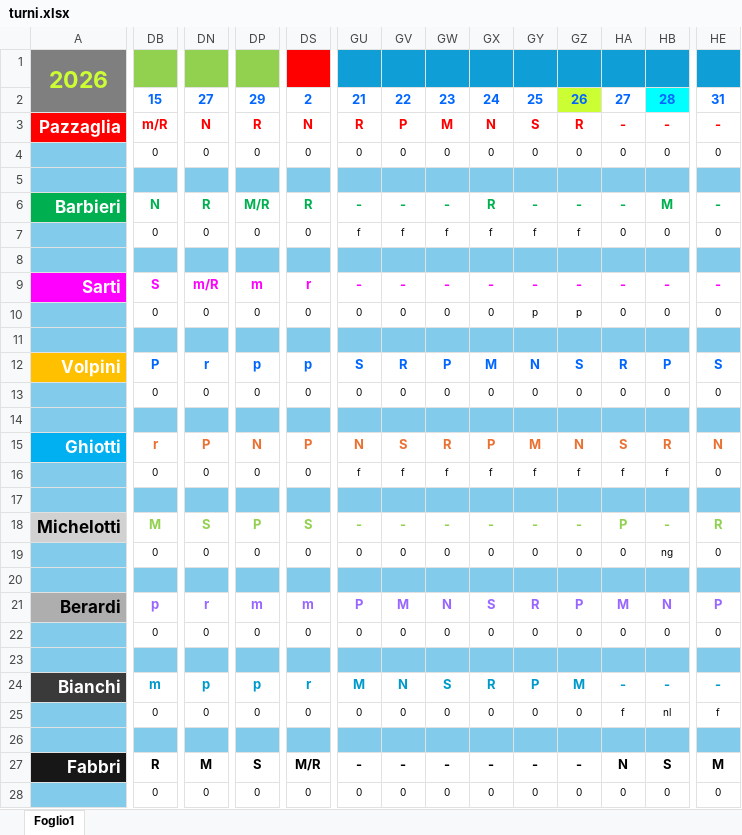
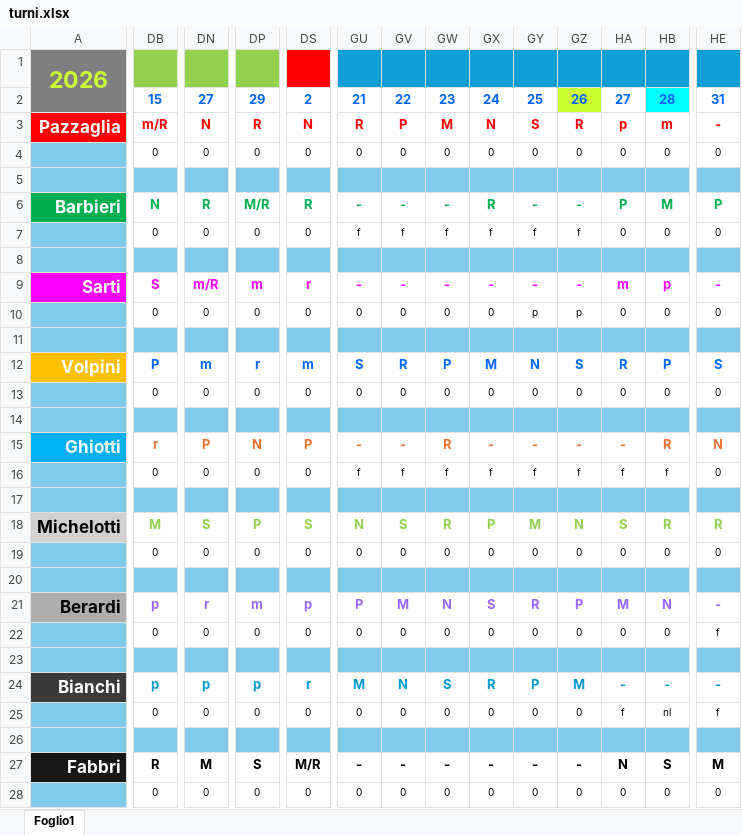
Before and after one commit to centrale118rsm-code/Turni-Autisti-2026-Rsm, an Excel workbook: turni.xlsx, sheet Foglio1, drawn as a sheet; only a part is shown, gaps mark what is left out; values as stored, in another font and other column widths than the file's, no borders; conditional formats not drawn; the diff names each change by its address in the sheet, - before the commit and + after, or states it on an @@ line.

Commit message:
Add files via upload

```diff
--- a/turni.xlsx (sheet Foglio1)
+++ b/turni.xlsx (sheet Foglio1)
-HA3: -
+HA3: p
-HB3: -
+HB3: m
-HA6: -
+HA6: P
-HE6: -
+HE6: P
-HA9: -
+HA9: m
-HB9: -
+HB9: p
-DN12: r
+DN12: m
-DP12: p
+DP12: r
-DS12: p
+DS12: m
-GU15: N
+GU15: -
-GV15: S
+GV15: -
-GX15: P
+GX15: -
-GY15: M
+GY15: -
-GZ15: N
+GZ15: -
-HA15: S
+HA15: -
-GU18: -
+GU18: N
-GV18: -
+GV18: S
-GW18: -
+GW18: R
-GX18: -
+GX18: P
-GY18: -
+GY18: M
-GZ18: -
+GZ18: N
-HA18: P
+HA18: S
-HB18: -
+HB18: R
-HB19: ng
+HB19: 0
-DS21: m
+DS21: p
-HE21: P
+HE21: -
-HE22: 0
+HE22: f
-DB24: m
+DB24: p
```
